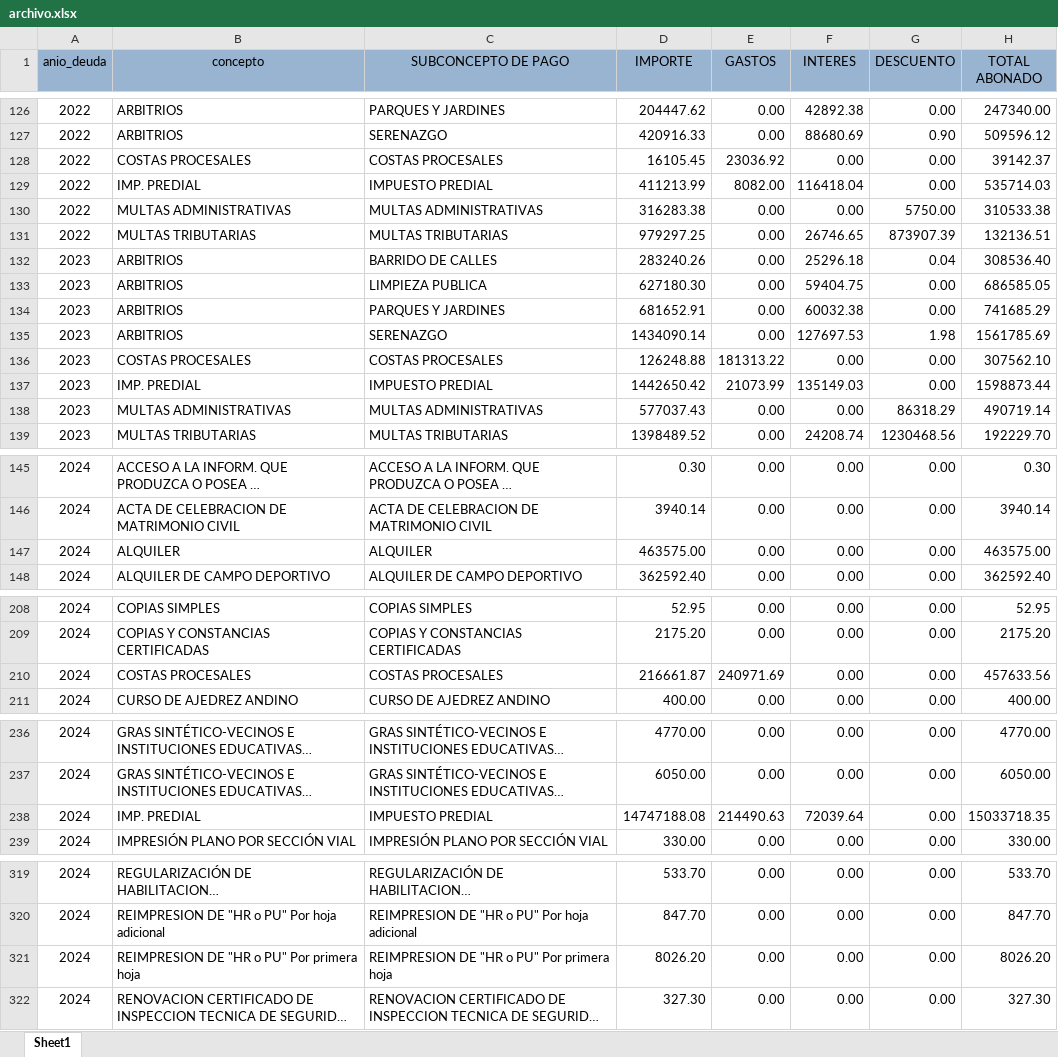
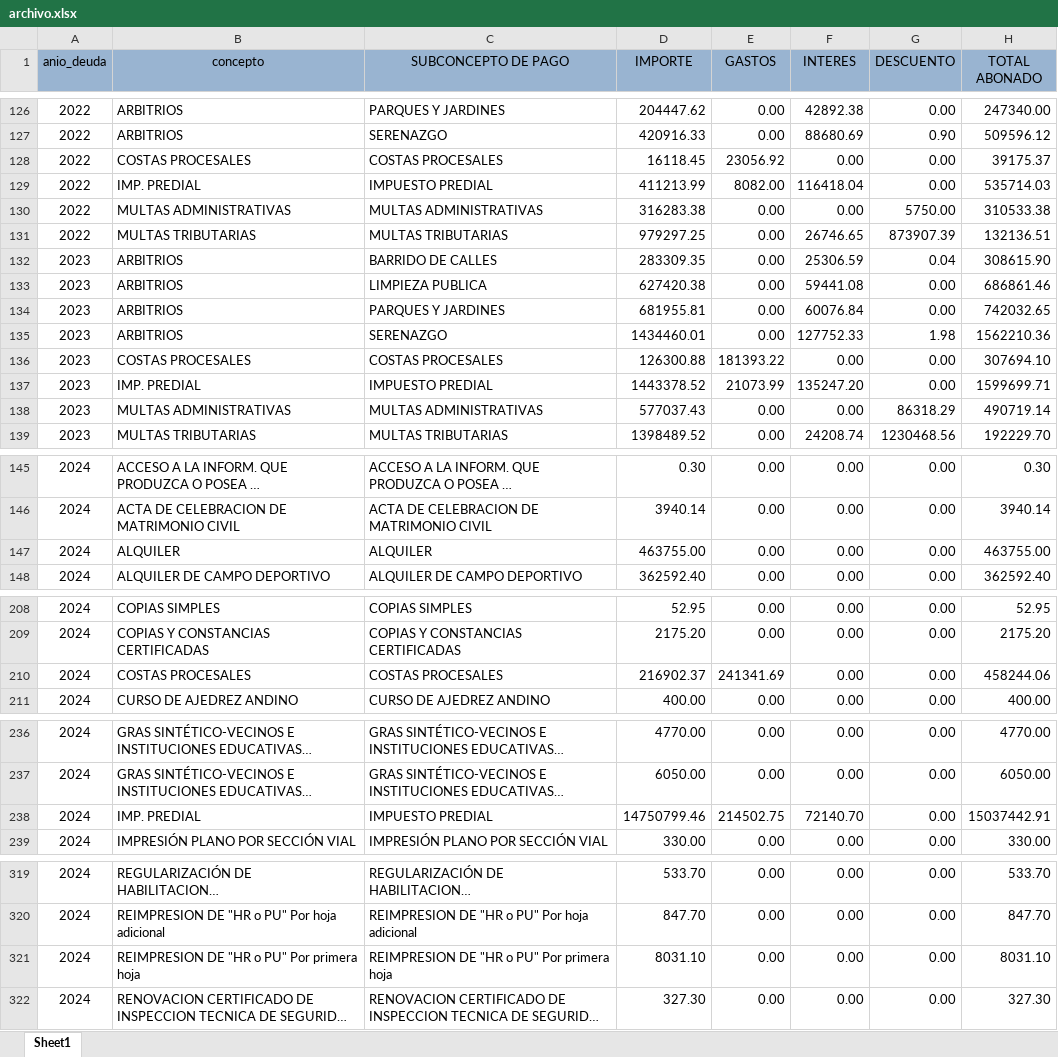
Before and after one commit to Pue223/backendtw, an Excel workbook: src/controller/archivo.xlsx, sheet Sheet1, drawn as a sheet; only a part is shown, gaps mark what is left out; long unchanged cells end in …; values as stored, in another font and other column widths than the file's, no borders; the diff covers the shown part only; the diff names each change by its address in the sheet, - before the commit and + after, or states it on an @@ line.

Commit message:
v12

```diff
--- a/src/controller/archivo.xlsx (sheet Sheet1)
+++ b/src/controller/archivo.xlsx (sheet Sheet1)
-D128 (IMPORTE): 16105.45
+D128 (IMPORTE): 16118.45
-E128 (GASTOS): 23036.92
+E128 (GASTOS): 23056.92
-H128 (TOTAL ABONADO): 39142.37
+H128 (TOTAL ABONADO): 39175.37
-D132 (IMPORTE): 283240.26
+D132 (IMPORTE): 283309.35
-F132 (INTERES): 25296.18
+F132 (INTERES): 25306.59
-H132 (TOTAL ABONADO): 308536.40
+H132 (TOTAL ABONADO): 308615.90
-D133 (IMPORTE): 627180.30
+D133 (IMPORTE): 627420.38
-F133 (INTERES): 59404.75
+F133 (INTERES): 59441.08
-H133 (TOTAL ABONADO): 686585.05
+H133 (TOTAL ABONADO): 686861.46
-D134 (IMPORTE): 681652.91
+D134 (IMPORTE): 681955.81
-F134 (INTERES): 60032.38
+F134 (INTERES): 60076.84
-H134 (TOTAL ABONADO): 741685.29
+H134 (TOTAL ABONADO): 742032.65
-D135 (IMPORTE): 1434090.14
+D135 (IMPORTE): 1434460.01
-F135 (INTERES): 127697.53
+F135 (INTERES): 127752.33
-H135 (TOTAL ABONADO): 1561785.69
+H135 (TOTAL ABONADO): 1562210.36
-D136 (IMPORTE): 126248.88
+D136 (IMPORTE): 126300.88
-E136 (GASTOS): 181313.22
+E136 (GASTOS): 181393.22
-H136 (TOTAL ABONADO): 307562.10
+H136 (TOTAL ABONADO): 307694.10
-D137 (IMPORTE): 1442650.42
+D137 (IMPORTE): 1443378.52
-F137 (INTERES): 135149.03
+F137 (INTERES): 135247.20
-H137 (TOTAL ABONADO): 1598873.44
+H137 (TOTAL ABONADO): 1599699.71
-D147 (IMPORTE): 463575.00
+D147 (IMPORTE): 463755.00
-H147 (TOTAL ABONADO): 463575.00
+H147 (TOTAL ABONADO): 463755.00
-D210 (IMPORTE): 216661.87
+D210 (IMPORTE): 216902.37
-E210 (GASTOS): 240971.69
+E210 (GASTOS): 241341.69
-H210 (TOTAL ABONADO): 457633.56
+H210 (TOTAL ABONADO): 458244.06
-D238 (IMPORTE): 14747188.08
+D238 (IMPORTE): 14750799.46
-E238 (GASTOS): 214490.63
+E238 (GASTOS): 214502.75
-F238 (INTERES): 72039.64
+F238 (INTERES): 72140.70
-H238 (TOTAL ABONADO): 15033718.35
+H238 (TOTAL ABONADO): 15037442.91
-D321 (IMPORTE): 8026.20
+D321 (IMPORTE): 8031.10
-H321 (TOTAL ABONADO): 8026.20
+H321 (TOTAL ABONADO): 8031.10
```
Also changed, not shown: 12 edited cells elsewhere in this sheet.
